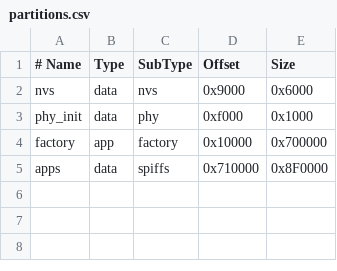
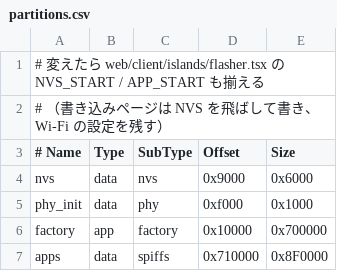
Before and after one commit to kuboon/m5-wasmos, a CSV file: firmware/esp/partitions.csv, drawn as a sheet; the diff names each change by its address in the sheet, - before the commit and + after, or states it on an @@ line.

```diff
--- a/firmware/esp/partitions.csv
+++ b/firmware/esp/partitions.csv
+row 1: # 変えたら web/client/islands/flasher.tsx の NVS_START / APP_START も揃える
+row 2: # （書き込みページは NVS を飛ばして書き、Wi-Fi の設定を残す）
```
Also changed, not shown: 1 other file.
